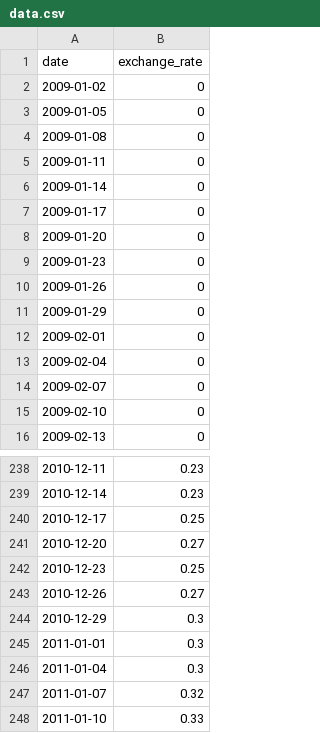
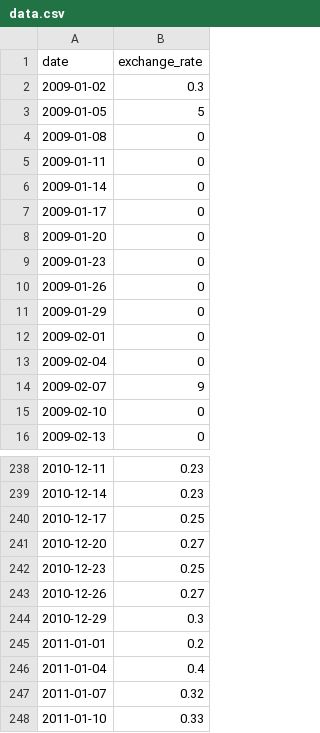
Before and after one commit to bl000m/CPP-Modules-42, a CSV file: module_09/ex00/data.csv, drawn as a sheet; only a part is shown, gaps mark what is left out.

```diff
--- a/module_09/ex00/data.csv
+++ b/module_09/ex00/data.csv
@@ -1,4 +1,4 @@
 date,exchange_rate
-2009-01-02,0
-2009-01-05,0
+2009-01-02,0.3
+2009-01-05,5
 2009-01-08,0
@@ -13,3 +13,3 @@ date,exchange_rate
 2009-02-04,0
-2009-02-07,0
+2009-02-07,9
 2009-02-10,0
@@ -244,4 +244,4 @@ date,exchange_rate
 2010-12-29,0.3
-2011-01-01,0.3
-2011-01-04,0.3
+2011-01-01,0.2
+2011-01-04,0.4
 2011-01-07,0.32
```
Also changed, not shown: 7 other files.
